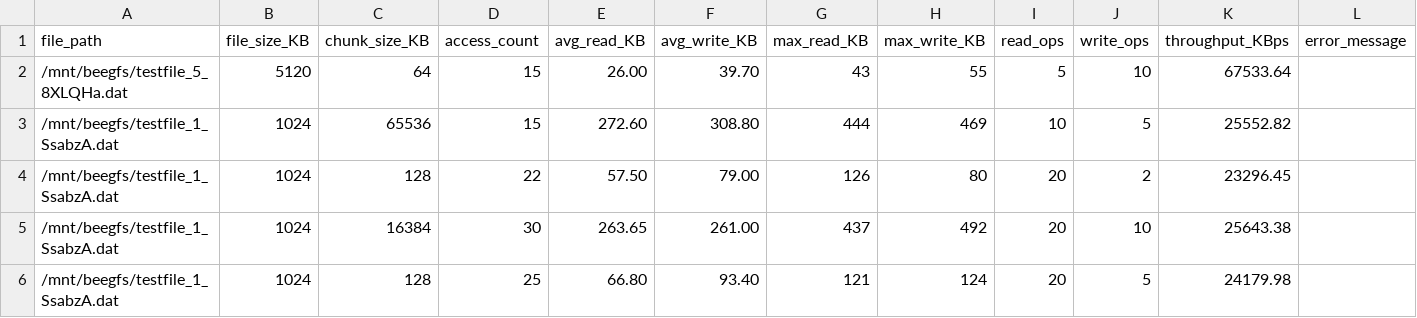
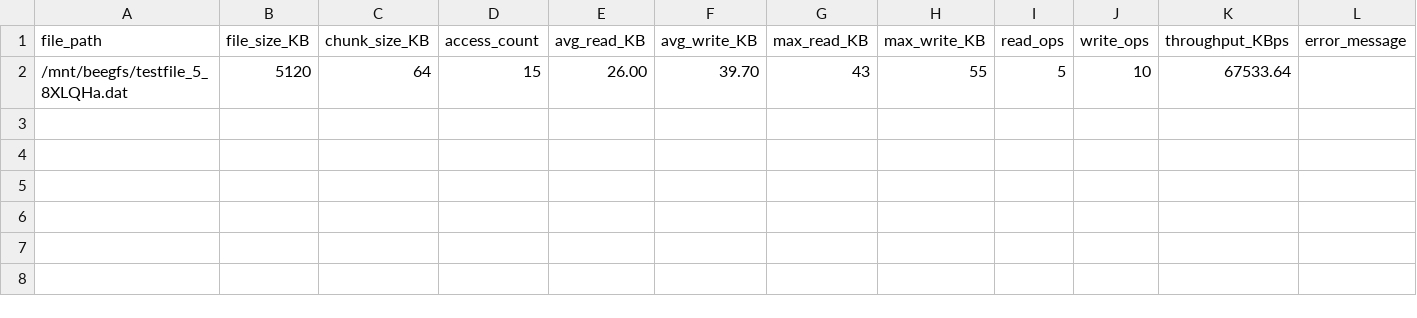
Before and after one commit to CSC724-Project/Chunker, a CSV file: test.csv, drawn as a sheet.

```diff
--- a/test.csv
+++ b/test.csv
@@ -2,5 +2 @@ file_path,file_size_KB,chunk_size_KB,access_count,avg_read_KB,avg_write_KB,max_r
 /mnt/beegfs/testfile_5_8XLQHa.dat,5120,64,15,26.00,39.70,43,55,5,10,67533.64,
-/mnt/beegfs/testfile_1_SsabzA.dat,1024,65536,15,272.60,308.80,444,469,10,5,25552.82,
-/mnt/beegfs/testfile_1_SsabzA.dat,1024,128,22,57.50,79.00,126,80,20,2,23296.45,
-/mnt/beegfs/testfile_1_SsabzA.dat,1024,16384,30,263.65,261.00,437,492,20,10,25643.38,
-/mnt/beegfs/testfile_1_SsabzA.dat,1024,128,25,66.80,93.40,121,124,20,5,24179.98,
```
Also changed, not shown: 5 other files.
